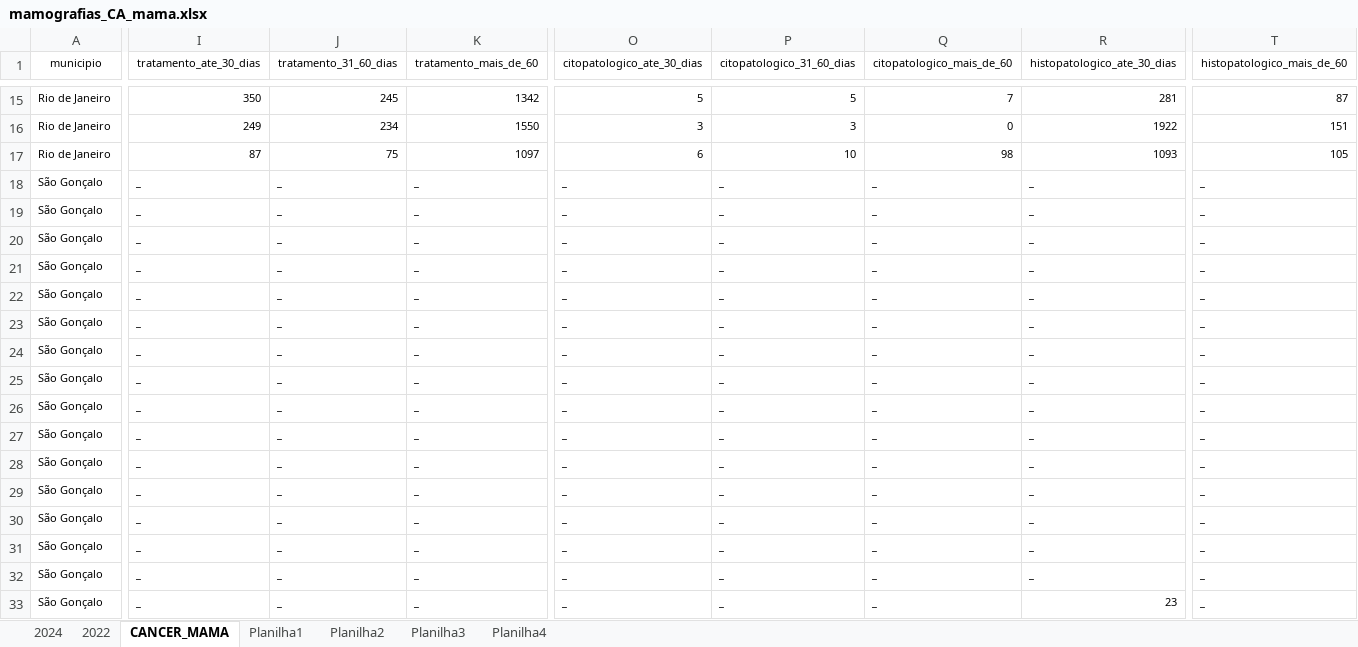
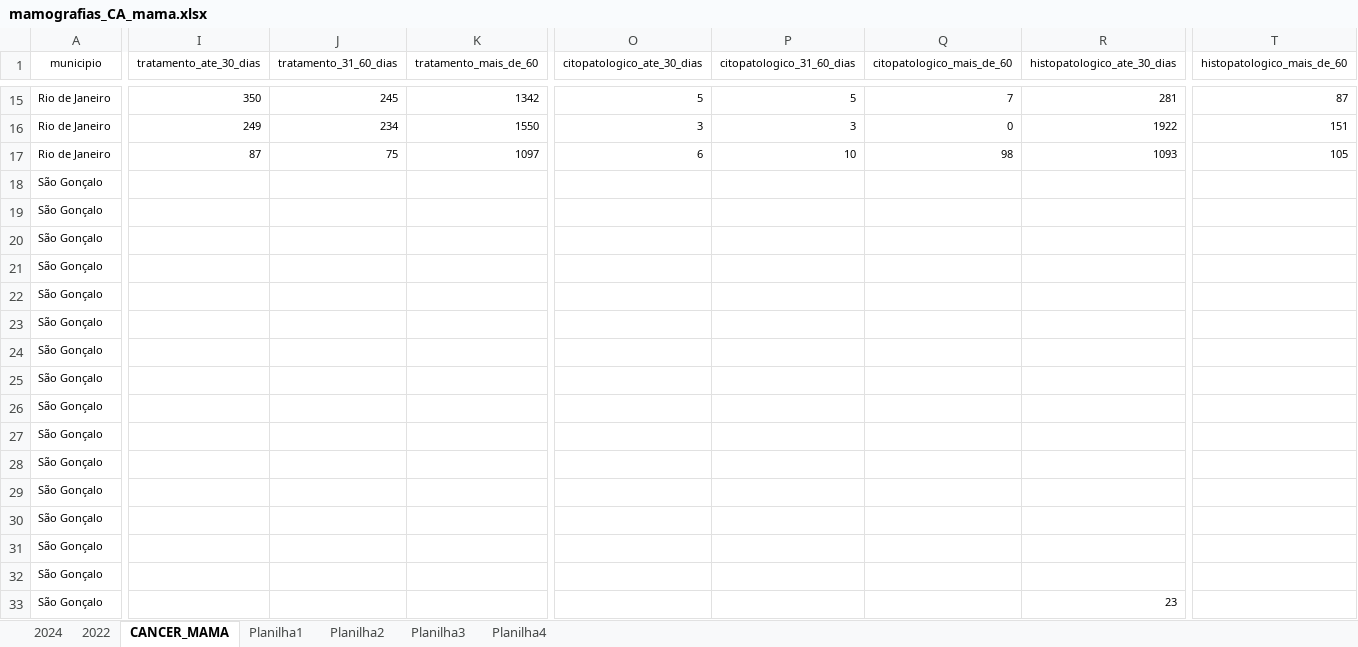
Before and after one commit to ajatoba/fiocruz, an Excel workbook: mamografias_CA_mama.xlsx, sheet CANCER_MAMA, drawn as a sheet; only a part is shown, gaps mark what is left out; values as stored, in another font and other column widths than the file's, no borders; removed rows and columns are numbered as before the commit, all else as after; rows hold the shown columns only; the diff covers the shown part only; the diff names each change by its address in the sheet, - before the commit and + after, or states it on an @@ line.

Commit message:
Add files via upload

```diff
--- a/mamografias_CA_mama.xlsx (sheet CANCER_MAMA)
+++ b/mamografias_CA_mama.xlsx (sheet CANCER_MAMA)
-I18 (tratamento_ate_30_dias): _
+I18 (tratamento_ate_30_dias): (empty)
-J18 (tratamento_31_60_dias): _
+J18 (tratamento_31_60_dias): (empty)
-K18 (tratamento_mais_de_60): _
+K18 (tratamento_mais_de_60): (empty)
-O18 (citopatologico_ate_30_dias): _
+O18 (citopatologico_ate_30_dias): (empty)
-P18 (citopatologico_31_60_dias): _
+P18 (citopatologico_31_60_dias): (empty)
-Q18 (citopatologico_mais_de_60): _
+Q18 (citopatologico_mais_de_60): (empty)
-R18 (histopatologico_ate_30_dias): _
+R18 (histopatologico_ate_30_dias): (empty)
-T18 (histopatologico_mais_de_60): _
+T18 (histopatologico_mais_de_60): (empty)
-row 19: São Gonçalo | _ | _ | _ | _ | _ | _ | _ | _
+row 19: São Gonçalo
-I20:I33 (tratamento_ate_30_dias): _
+I20:I33 (tratamento_ate_30_dias): (empty)
-J20:J33 (tratamento_31_60_dias): _
+J20:J33 (tratamento_31_60_dias): (empty)
-K20:K33 (tratamento_mais_de_60): _
+K20:K33 (tratamento_mais_de_60): (empty)
-O20:O33 (citopatologico_ate_30_dias): _
+O20:O33 (citopatologico_ate_30_dias): (empty)
-P20:P33 (citopatologico_31_60_dias): _
+P20:P33 (citopatologico_31_60_dias): (empty)
-Q20:Q33 (citopatologico_mais_de_60): _
+Q20:Q33 (citopatologico_mais_de_60): (empty)
-R20:R32 (histopatologico_ate_30_dias): _
+R20:R32 (histopatologico_ate_30_dias): (empty)
-T20:T33 (histopatologico_mais_de_60): _
+T20:T33 (histopatologico_mais_de_60): (empty)
```
Also changed, not shown: 5 added rows, 5 removed rows and 700 edited cells elsewhere in this sheet.
